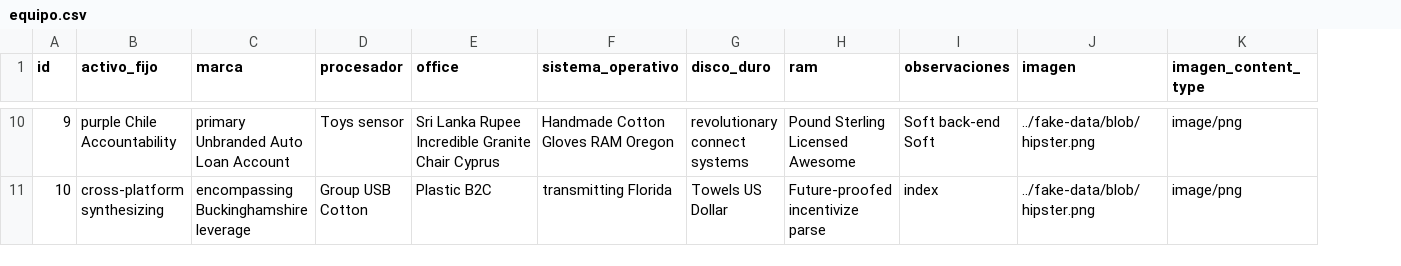
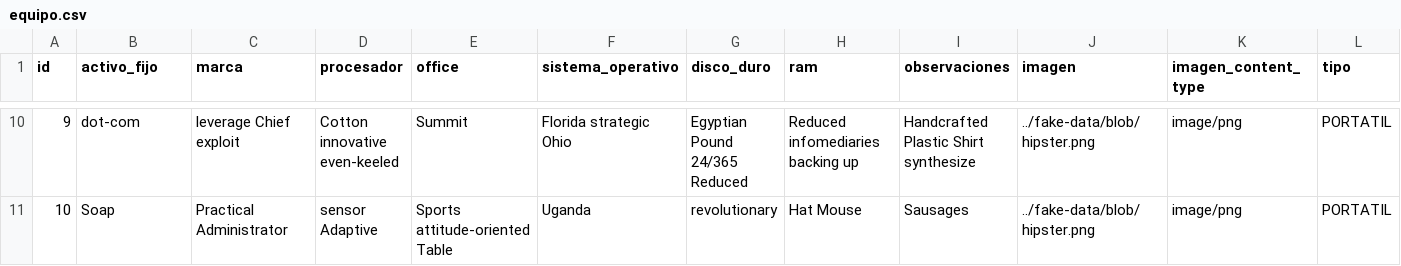
Before and after one commit to vezabala/Equipos-Venta, a CSV file: src/main/resources/config/liquibase/fake-data/equipo.csv, drawn as a sheet; only a part is shown, gaps mark what is left out; the diff covers the shown part only; the diff names each change by its address in the sheet, - before the commit and + after, or states it on an @@ line.

```diff
--- a/src/main/resources/config/liquibase/fake-data/equipo.csv
+++ b/src/main/resources/config/liquibase/fake-data/equipo.csv
+column L (tipo), rows 10-11: PORTATIL | PORTATIL
-B10 (activo_fijo): purple Chile Accountability
+B10 (activo_fijo): dot-com
-C10 (marca): primary Unbranded Auto Loan Account
+C10 (marca): leverage Chief exploit
-D10 (procesador): Toys sensor
+D10 (procesador): Cotton innovative even-keeled
-E10 (office): Sri Lanka Rupee Incredible Granite Chair Cyprus
+E10 (office): Summit
-F10 (sistema_operativo): Handmade Cotton Gloves RAM Oregon
+F10 (sistema_operativo): Florida strategic Ohio
-G10 (disco_duro): revolutionary connect systems
+G10 (disco_duro): Egyptian Pound 24/365 Reduced
-H10 (ram): Pound Sterling Licensed Awesome
+H10 (ram): Reduced infomediaries backing up
-I10 (observaciones): Soft back-end Soft
+I10 (observaciones): Handcrafted Plastic Shirt synthesize
-B11 (activo_fijo): cross-platform synthesizing
+B11 (activo_fijo): Soap
-C11 (marca): encompassing Buckinghamshire leverage
+C11 (marca): Practical Administrator
-D11 (procesador): Group USB Cotton
+D11 (procesador): sensor Adaptive
-E11 (office): Plastic B2C
+E11 (office): Sports attitude-oriented Table
-F11 (sistema_operativo): transmitting Florida
+F11 (sistema_operativo): Uganda
-G11 (disco_duro): Towels US Dollar
+G11 (disco_duro): revolutionary
-H11 (ram): Future-proofed incentivize parse
+H11 (ram): Hat Mouse
-I11 (observaciones): index
+I11 (observaciones): Sausages
```
Also changed, not shown: 56 edited cells elsewhere in this file, 15 other files.
